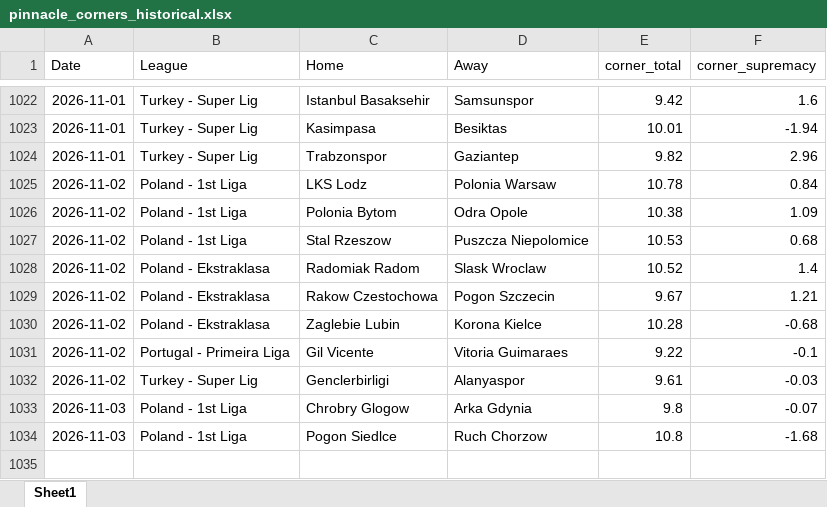
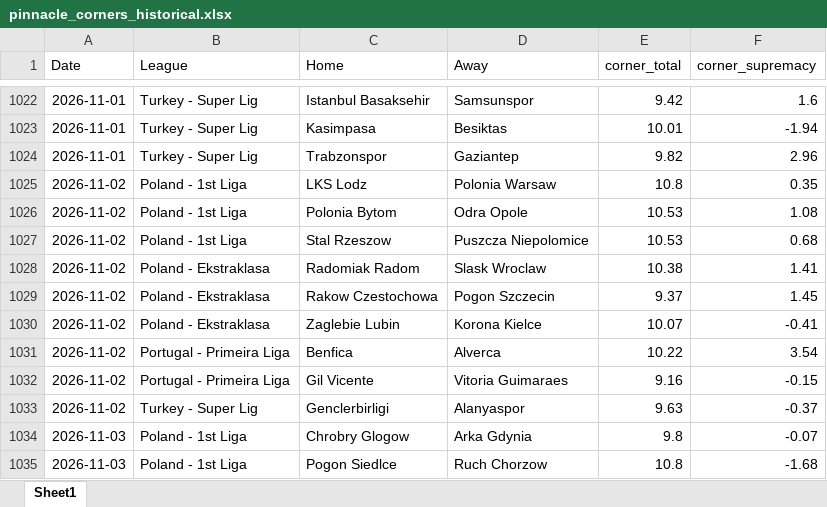
Before and after one commit to super-luke-chambers/pin_scraper, an Excel workbook: outputs/pinnacle_corners_historical.xlsx, sheet Sheet1, drawn as a sheet; only a part is shown, gaps mark what is left out; values as stored, in another font and other column widths than the file's, no borders; addresses are those after the commit; the diff names each change by its address in the sheet, - before the commit and + after, or states it on an @@ line.

```diff
--- a/outputs/pinnacle_corners_historical.xlsx (sheet Sheet1)
+++ b/outputs/pinnacle_corners_historical.xlsx (sheet Sheet1)
-E1025 (corner_total): 10.78
+E1025 (corner_total): 10.8
-F1025 (corner_supremacy): 0.84
+F1025 (corner_supremacy): 0.35
-E1026 (corner_total): 10.38
+E1026 (corner_total): 10.53
-F1026 (corner_supremacy): 1.09
+F1026 (corner_supremacy): 1.08
-E1028 (corner_total): 10.52
+E1028 (corner_total): 10.38
-F1028 (corner_supremacy): 1.4
+F1028 (corner_supremacy): 1.41
-E1029 (corner_total): 9.67
+E1029 (corner_total): 9.37
-F1029 (corner_supremacy): 1.21
+F1029 (corner_supremacy): 1.45
-E1030 (corner_total): 10.28
+E1030 (corner_total): 10.07
-F1030 (corner_supremacy): -0.68
+F1030 (corner_supremacy): -0.41
+row 1031: 2026-11-02 | Portugal - Primeira Liga | Benfica | Alverca | 10.22 | 3.54
-E1032 (corner_total): 9.22
+E1032 (corner_total): 9.16
-F1032 (corner_supremacy): -0.1
+F1032 (corner_supremacy): -0.15
-E1033 (corner_total): 9.61
+E1033 (corner_total): 9.63
-F1033 (corner_supremacy): -0.03
+F1033 (corner_supremacy): -0.37
```
Also changed, not shown: outputs/pinnacle_odds_data.xlsx, 2 other files.
